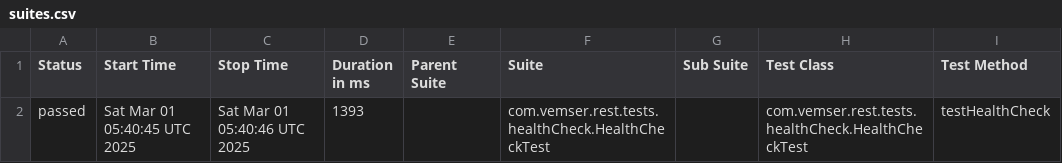
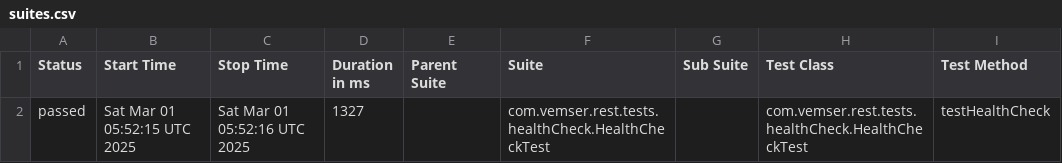
Before and after one commit to CaioVasconcellos/ServeRest-Actions, a CSV file: data/suites.csv, drawn as a sheet; only a part is shown; the diff names each change by its address in the sheet, - before the commit and + after, or states it on an @@ line.

```diff
--- a/data/suites.csv
+++ b/data/suites.csv
-B2 (Start Time): Sat Mar 01 05:40:45 UTC 2025
+B2 (Start Time): Sat Mar 01 05:52:15 UTC 2025
-C2 (Stop Time): Sat Mar 01 05:40:46 UTC 2025
+C2 (Stop Time): Sat Mar 01 05:52:16 UTC 2025
-D2 (Duration in ms): 1393
+D2 (Duration in ms): 1327
```
Also changed, not shown: 18 other files.
